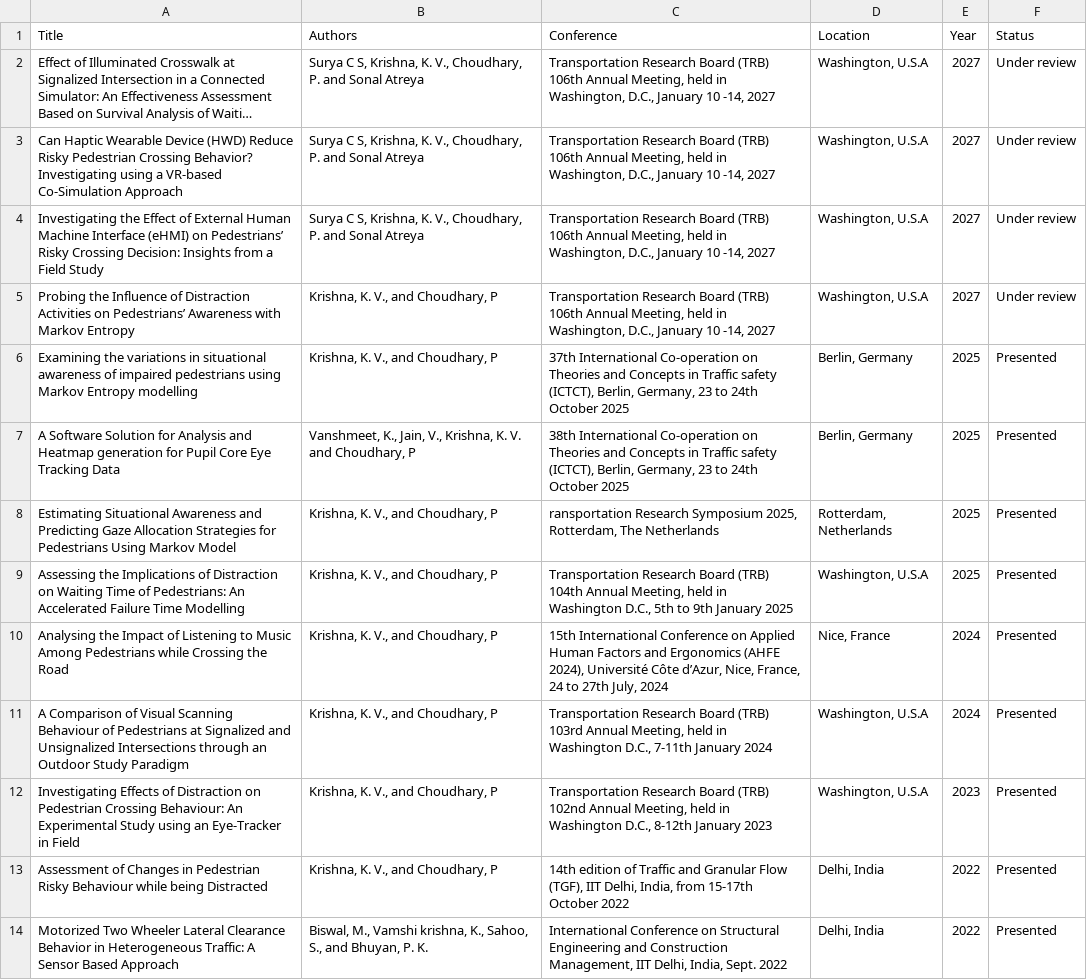
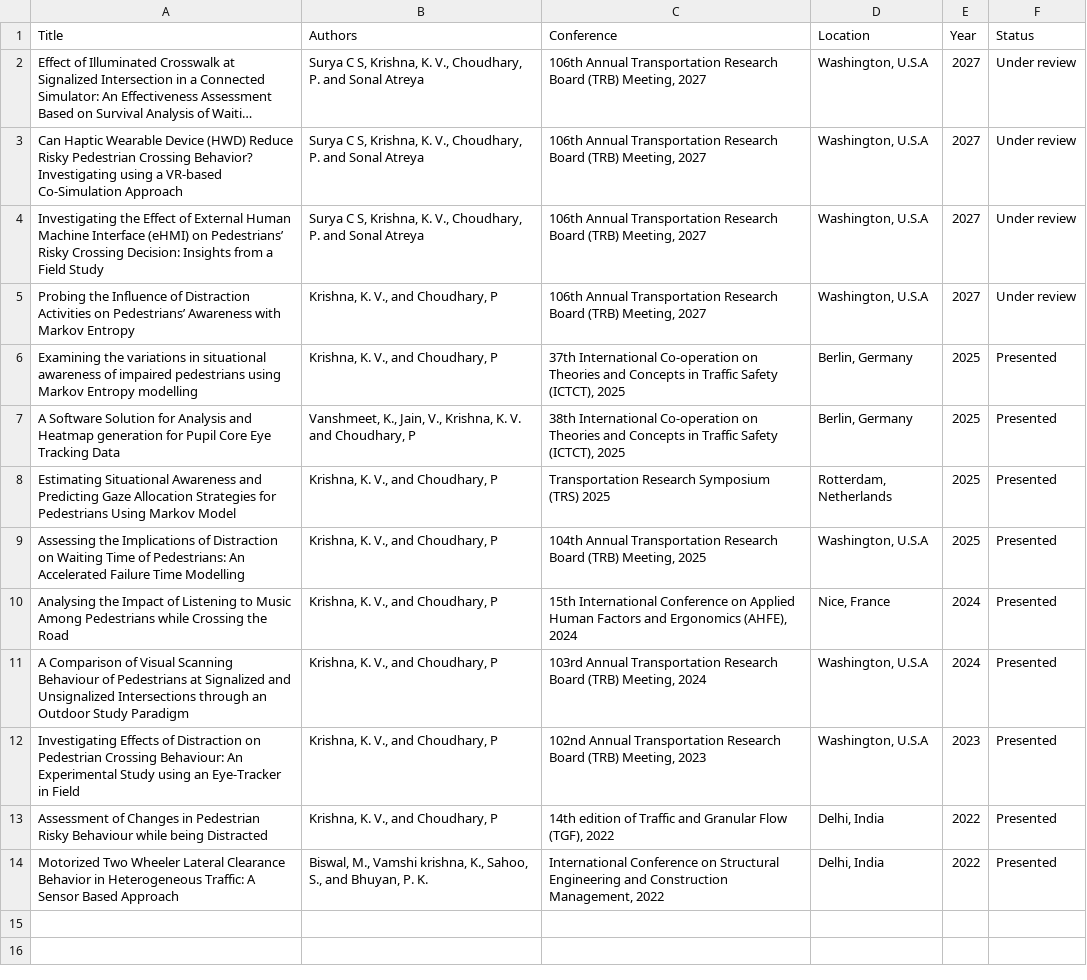
Before and after one commit to kudurupaka-vamshi-krishna/kvamshikrishna.github.io, a CSV file: data/conferences.csv, drawn as a sheet; long unchanged cells end in …; the diff names each change by its address in the sheet, - before the commit and + after, or states it on an @@ line.

Commit message:
Updated conference names

```diff
--- a/data/conferences.csv
+++ b/data/conferences.csv
-C2:C5 (Conference): Transportation Research Board (TRB) 106th Annual Meeting, held in Washington, D.C., January 10 -14, 2027
+C2:C5 (Conference): 106th Annual Transportation Research Board (TRB) Meeting, 2027
-C6 (Conference): …in Traffic safety (ICTCT), Berlin, Germany, 23 to 24th October 2025
+C6 (Conference): …in Traffic Safety (ICTCT), 2025
-C7 (Conference): …in Traffic safety (ICTCT), Berlin, Germany, 23 to 24th October 2025
+C7 (Conference): …in Traffic Safety (ICTCT), 2025
-C8 (Conference): ransportation Research Symposium 2025, Rotterdam, The Netherlands
+C8 (Conference): Transportation Research Symposium (TRS) 2025
-C9 (Conference): Transportation Research Board (TRB) 104th Annual Meeting, held in Washington D.C., 5th to 9th January 2025
+C9 (Conference): 104th Annual Transportation Research Board (TRB) Meeting, 2025
-C10 (Conference): …and Ergonomics (AHFE 2024), Université Côte d’Azur, Nice, France, 24 to 27th July, 2024
+C10 (Conference): …and Ergonomics (AHFE), 2024
-C11 (Conference): Transportation Research Board (TRB) 103rd Annual Meeting, held in Washington D.C., 7-11th January 2024
+C11 (Conference): 103rd Annual Transportation Research Board (TRB) Meeting, 2024
-C12 (Conference): Transportation Research Board (TRB) 102nd Annual Meeting, held in Washington D.C., 8-12th January 2023
+C12 (Conference): 102nd Annual Transportation Research Board (TRB) Meeting, 2023
-C13 (Conference): …Flow (TGF), IIT Delhi, India, from 15-17th October 2022
+C13 (Conference): …Flow (TGF), 2022
-C14 (Conference): …Construction Management, IIT Delhi, India, Sept. 2022
+C14 (Conference): …Construction Management, 2022
```
Also changed, not shown: 1 other file.
